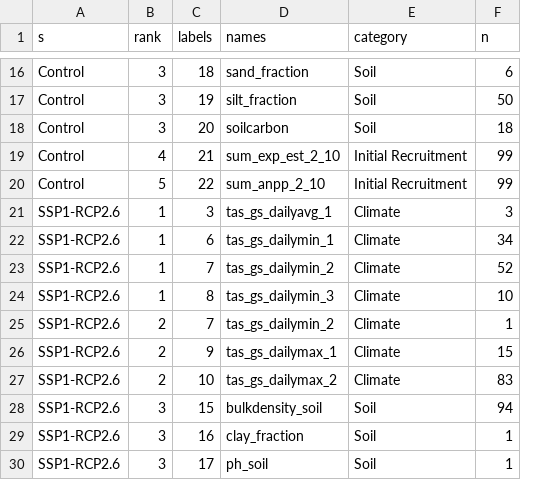
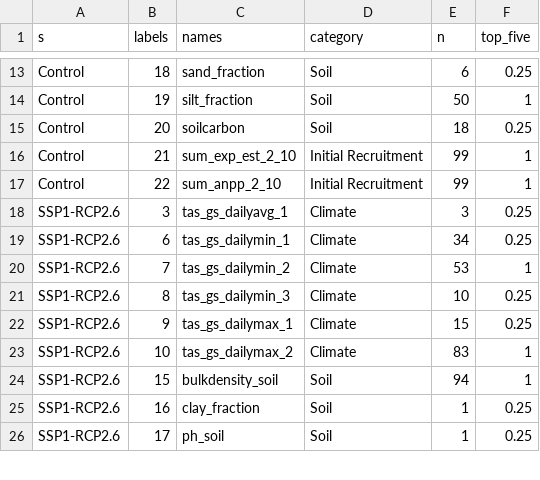
Before and after one commit to lucialayr/borealRecovery, a CSV file: data/final/random_forest_B_2015_2040.csv, drawn as a sheet; only a part is shown, gaps mark what is left out; removed rows and columns are numbered as before the commit, all else as after; the diff covers the shown part only; the diff names each change by its address in the sheet, - before the commit and + after, or states it on an @@ line.

```diff
--- a/data/final/random_forest_B_2015_2040.csv
+++ b/data/final/random_forest_B_2015_2040.csv
-column B (rank), rows 16-24: 3 | 3 | 3 | 4 | 5 | 1 | 1 | 1 | 1; rows 26-30: 2 | 2 | 3 | 3 | 3
+column F (top_five), rows 13-26: 0.25 | 1 | 0.25 | 1 | 1 | 0.25 | 0.25 | 1 | 0.25 | 0.25 | 1 | 1 | 0.25 | 0.25
-E20 (n): 52
+E20 (n): 53
-row 25: SSP1-RCP2.6 | 2 | 7 | tas_gs_dailymin_2 | Climate | 1
```
Also changed, not shown: 29 removed rows, 1 moved row and 6 edited cells elsewhere in this file, data/final/random_forest_B_2075_2100.csv, data/final/validation_B.csv, 36 other files.
